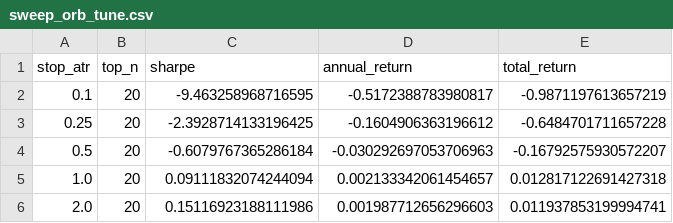
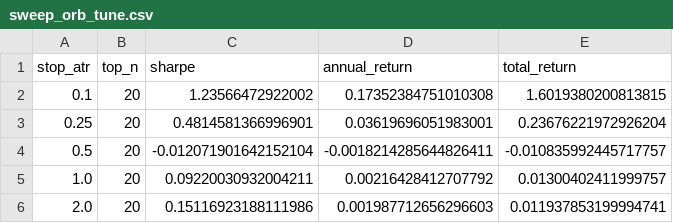
Before and after one commit to dirtybird2311/daytrader-bot, a CSV file: runs/sweep_orb_tune.csv, drawn as a sheet.

```diff
--- a/runs/sweep_orb_tune.csv
+++ b/runs/sweep_orb_tune.csv
@@ -1,6 +1,6 @@
 stop_atr,top_n,sharpe,annual_return,total_return
-0.1,20,-9.463258968716595,-0.5172388783980817,-0.9871197613657219
-0.25,20,-2.3928714133196425,-0.1604906363196612,-0.6484701711657228
-0.5,20,-0.6079767365286184,-0.030292697053706963,-0.16792575930572207
-1.0,20,0.09111832074244094,0.002133342061454657,0.012817122691427318
+0.1,20,1.23566472922002,0.17352384751010308,1.6019380200813815
+0.25,20,0.4814581366996901,0.03619696051983001,0.23676221972926204
+0.5,20,-0.012071901642152104,-0.0018214285644826411,-0.010835992445717757
+1.0,20,0.09220030932004211,0.00216428412707792,0.01300402411999757
 2.0,20,0.15116923188111986,0.001987712656296603,0.011937853199994741
```
Also changed, not shown: 7 other files.
